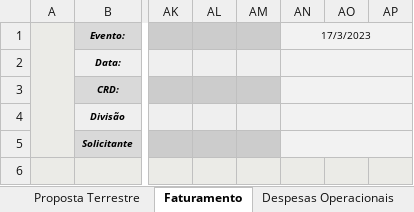
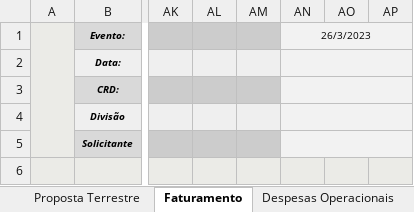
Before and after one commit to kelvimguidini/smart-app, an Excel workbook: Docs/SMART - CBF PROGRAMADOR..xlsx, sheet Faturamento, drawn as a sheet; only a part is shown, gaps mark what is left out; values as stored, in another font and other column widths than the file's, no borders; charts and pictures and conditional formats not drawn; the diff names each change by its address in the sheet, - before the commit and + after, or states it on an @@ line.

```diff
--- a/Docs/SMART - CBF PROGRAMADOR..xlsx (sheet Faturamento)
+++ b/Docs/SMART - CBF PROGRAMADOR..xlsx (sheet Faturamento)
-AN1: 17/3/2023
+AN1: 26/3/2023
```
Also changed, not shown: sheet DADOS, sheet Adicionais, sheet Salões, sheet Proposta Hotel, sheet A&B, sheet Analítico, 2 more sheets, formulas that keep their value, hidden cells, charts or pictures, 15 other files.
